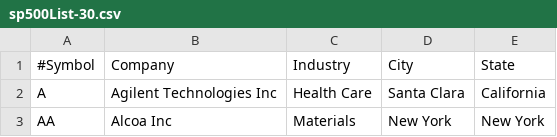
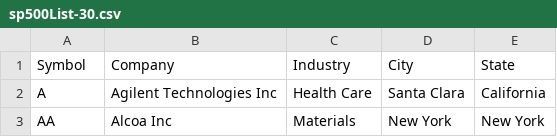
Before and after one commit to lucidworks/fusion-financial-demo, a CSV file: data/sp/sample/sp500List-30.csv, drawn as a sheet; only a part is shown.

Commit message:
initial check in of data bootstrapping

```diff
--- a/data/sp/sample/sp500List-30.csv
+++ b/data/sp/sample/sp500List-30.csv
@@ -1,2 +1,2 @@
-#Symbol,Company,Industry,City,State
+Symbol,Company,Industry,City,State
 A,Agilent Technologies Inc,Health Care,Santa Clara, California
```
Also changed, not shown: data/sp/sample/sp500List-5.csv, 5 other files.
